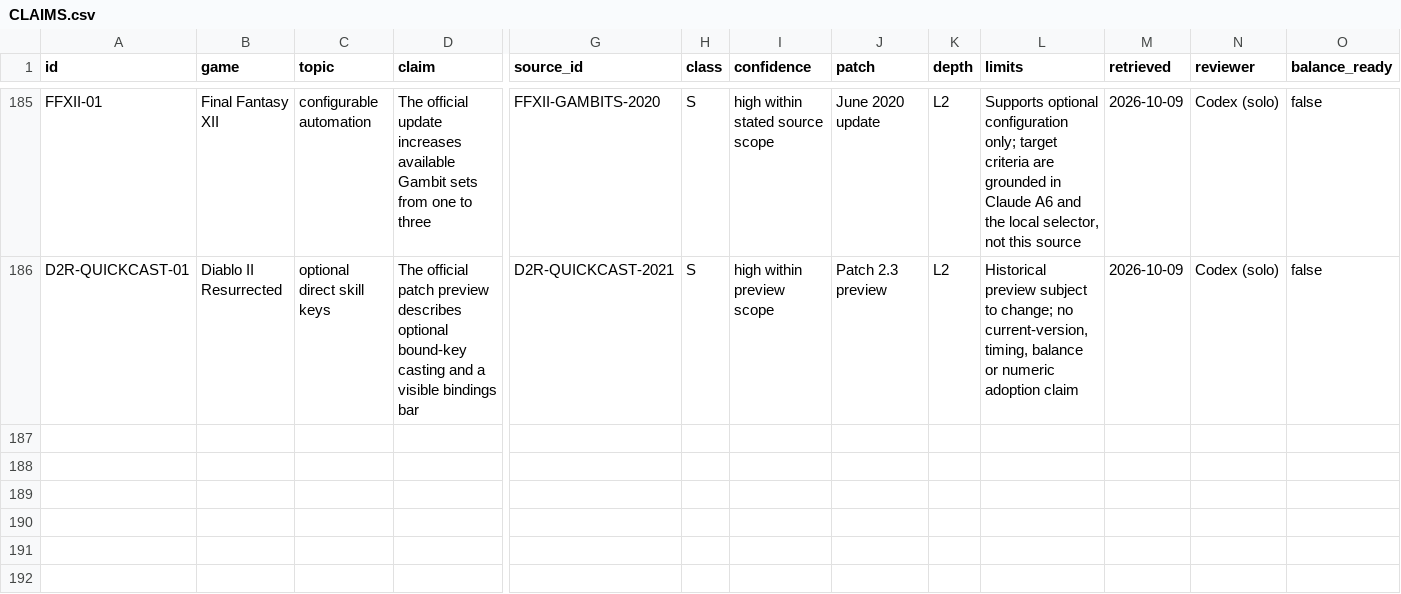
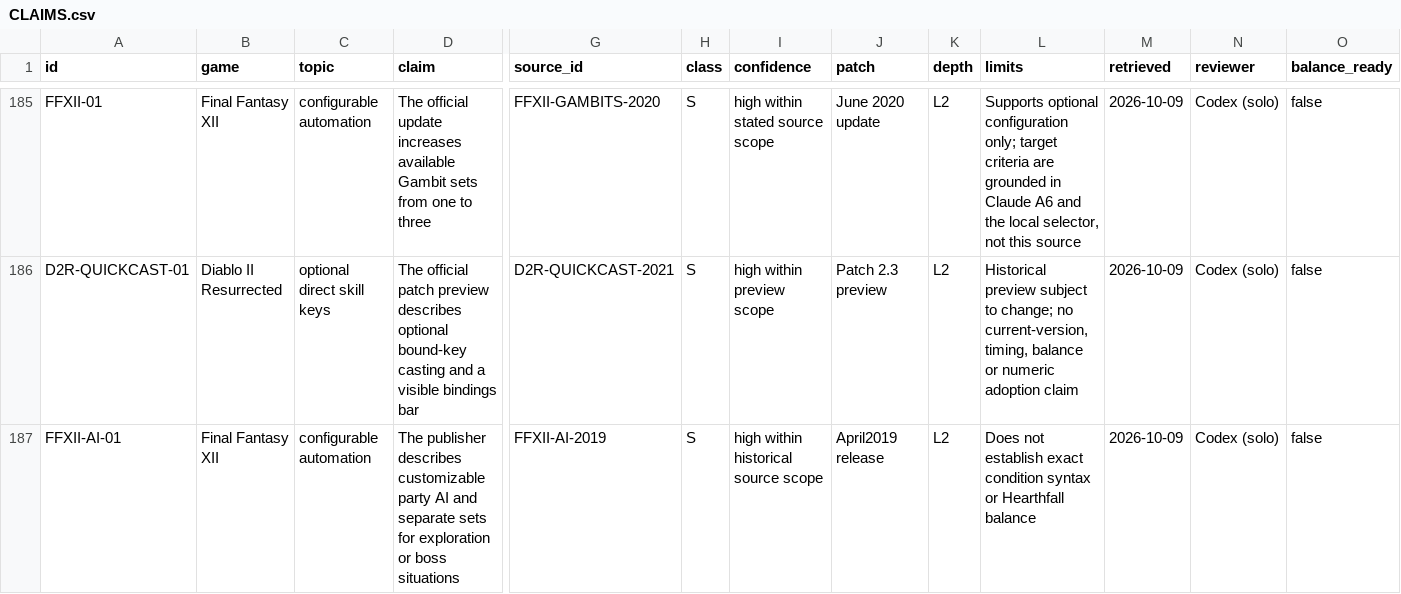
Before and after one commit to jenteverpaelen/dungeongame, a CSV file: docs/research/v2/CLAIMS.csv, drawn as a sheet; only a part is shown, gaps mark what is left out; rows hold the shown columns only; the diff names each change by its address in the sheet, - before the commit and + after, or states it on an @@ line.

Commit message:
Complete the per-slot automatic skill rule editor
Add validated density, range, elite, resource reserve and buff conditions.
Preserve original defaults and manual assist; migrate versioned saves safely.
Record research, regression checks, local Chrome evidence and chapter focus.

```diff
--- a/docs/research/v2/CLAIMS.csv
+++ b/docs/research/v2/CLAIMS.csv
+row 187: FFXII-AI-01 | Final Fantasy XII | configurable automation | The publisher describes customizable party AI and separate sets for exploration or boss situations | FFXII-AI-2019 | S | high within historical source scope | April2019 release | L2 | Does not establish exact condition syntax or Hearthfall balance | 2026-10-09 | Codex (solo) | false
```
Also changed, not shown: docs/research/v2/SOURCES.csv, 28 other files.
